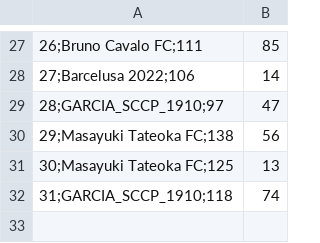
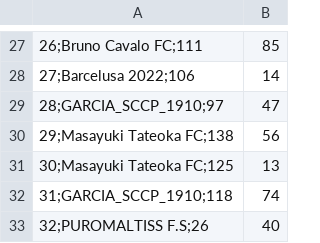
Before and after one commit to mmbsest90/liga-vila-cartobrothers-site, a CSV file: saida/mitao.csv, drawn as a sheet; only a part is shown, gaps mark what is left out.

```diff
--- a/saida/mitao.csv
+++ b/saida/mitao.csv
@@ -32 +32,2 @@
 31;GARCIA_SCCP_1910;118,74
+32;PUROMALTISS F.S;26,40
```
Also changed, not shown: saida/capitaes.csv, saida/classificacao-turno2.csv, 10 other files.
